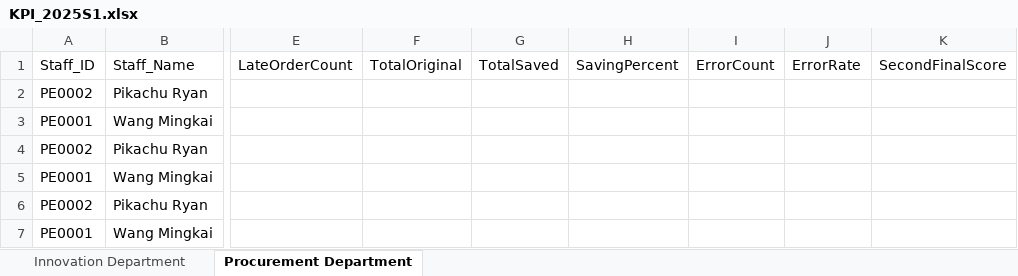
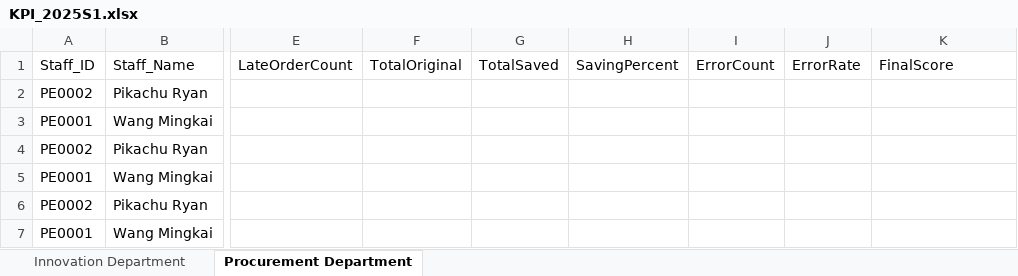
Before and after one commit to mxy4yukiiii/RPAfinalGrp4, an Excel workbook: Database/KPIData/KPI_2025S1.xlsx, sheet Procurement Department, drawn as a sheet; only a part is shown, gaps mark what is left out; values as stored, in another font and other column widths than the file's, no borders; the diff names each change by its address in the sheet, - before the commit and + after, or states it on an @@ line.

```diff
--- a/Database/KPIData/KPI_2025S1.xlsx (sheet Procurement Department)
+++ b/Database/KPIData/KPI_2025S1.xlsx (sheet Procurement Department)
-K1: SecondFinalScore
+K1: FinalScore
```
Also changed, not shown: sheet Innovation Department, 5 other files.
